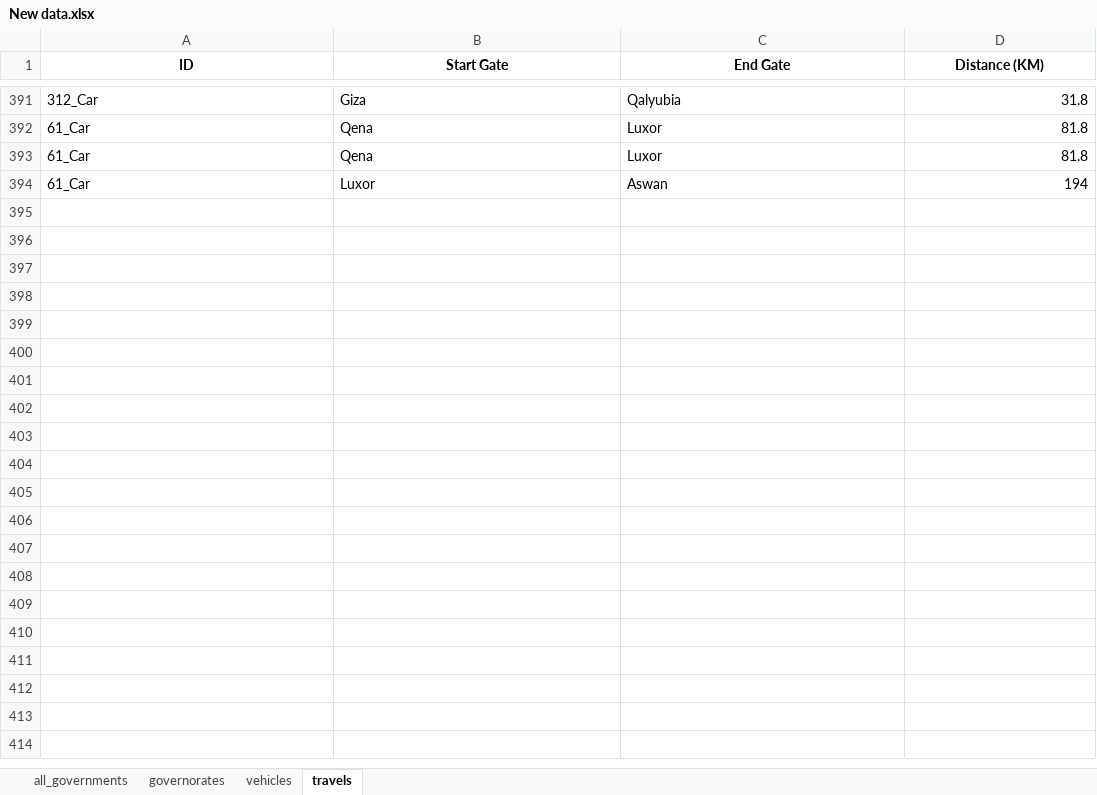
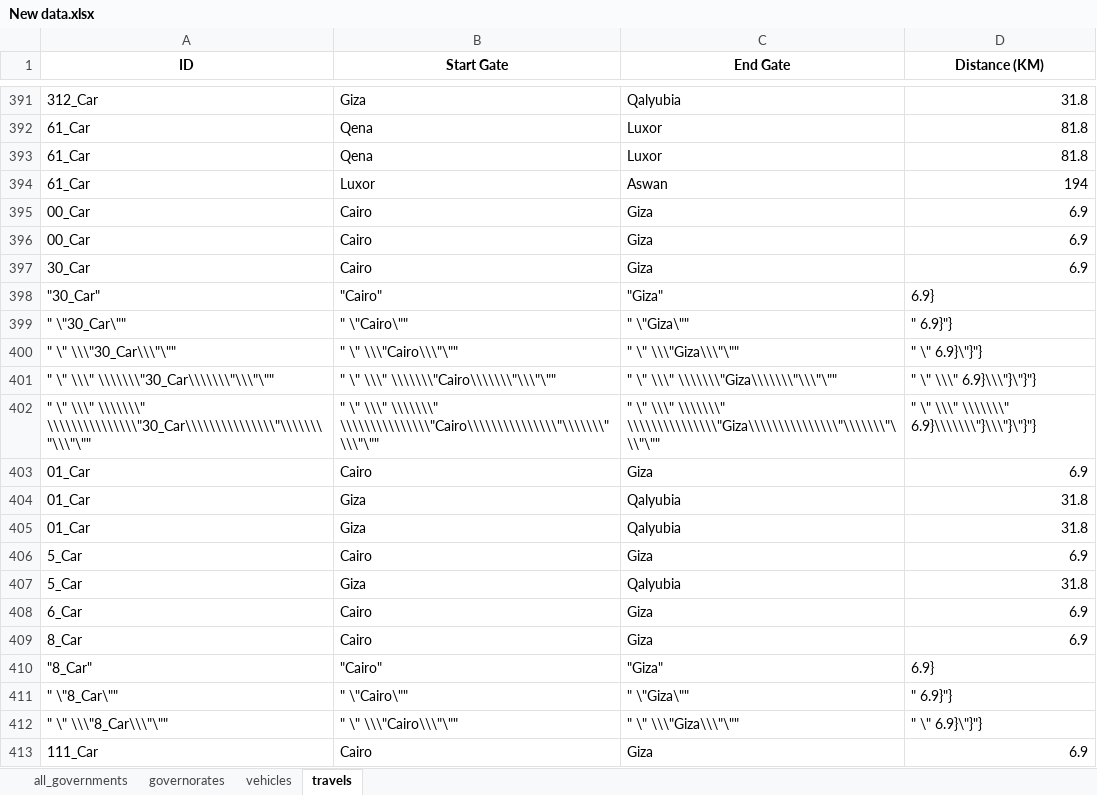
Before and after one commit to abdulrahmanaymann/Smart-Road-Management-System, an Excel workbook: Data/New data.xlsx, sheet travels, drawn as a sheet; only a part is shown, gaps mark what is left out; values as stored, in another font and other column widths than the file's, no borders; the diff covers the shown part only; the diff names each change by its address in the sheet, - before the commit and + after, or states it on an @@ line.

```diff
--- a/Data/New data.xlsx (sheet travels)
+++ b/Data/New data.xlsx (sheet travels)
+row 395: 00_Car | Cairo | Giza | 6.9
+row 396: 00_Car | Cairo | Giza | 6.9
+row 397: 30_Car | Cairo | Giza | 6.9
+row 398: "30_Car" | "Cairo" | "Giza" | 6.9}
+row 399: " \"30_Car\"" | " \"Cairo\"" | " \"Giza\"" | " 6.9}"}
+row 400: " \" \\\"30_Car\\\"\"" | " \" \\\"Cairo\\\"\"" | " \" \\\"Giza\\\"\"" | " \" 6.9}\"}"}
+row 401: " \" \\\" \\\\\\\"30_Car\\\\\\\"\\\"\"" | " \" \\\" \\\\\\\"Cairo\\\\\\\"\\\"\"" | " \" \\\" \\\\\\\"Giza\\\\\\\"\\\"\"" | " \" \\\" 6.9}\\\"}\"}"}
+row 402: " \" \\\" \\\\\\\" \\\\\\\\\\\\\\\"30_Car\\\\\\\\\\\\\\\"\\\\\\\"\\\"\"" | " \" \\\" \\\\\\\" \\\\\\\\\\\\\\\"Cairo\\\\\\\\\\\\\\\"\\\\\\\"\\\"\"" | " \" \\\" \\\\\\\" \\\\\\\\\\\\\\\"Giza\\\\\\\\\\\\\\\"\\\\\\\"\\\"\"" | " \" \\\" \\\\\\\" 6.9}\\\\\\\"}\\\"}\"}"}
+row 403: 01_Car | Cairo | Giza | 6.9
+row 404: 01_Car | Giza | Qalyubia | 31.8
+row 405: 01_Car | Giza | Qalyubia | 31.8
+row 406: 5_Car | Cairo | Giza | 6.9
+row 407: 5_Car | Giza | Qalyubia | 31.8
+row 408: 6_Car | Cairo | Giza | 6.9
+row 409: 8_Car | Cairo | Giza | 6.9
+row 410: "8_Car" | "Cairo" | "Giza" | 6.9}
+row 411: " \"8_Car\"" | " \"Cairo\"" | " \"Giza\"" | " 6.9}"}
+row 412: " \" \\\"8_Car\\\"\"" | " \" \\\"Cairo\\\"\"" | " \" \\\"Giza\\\"\"" | " \" 6.9}\"}"}
+row 413: 111_Car | Cairo | Giza | 6.9
```
Also changed, not shown: 76 added rows elsewhere in this sheet, 10 other files.
